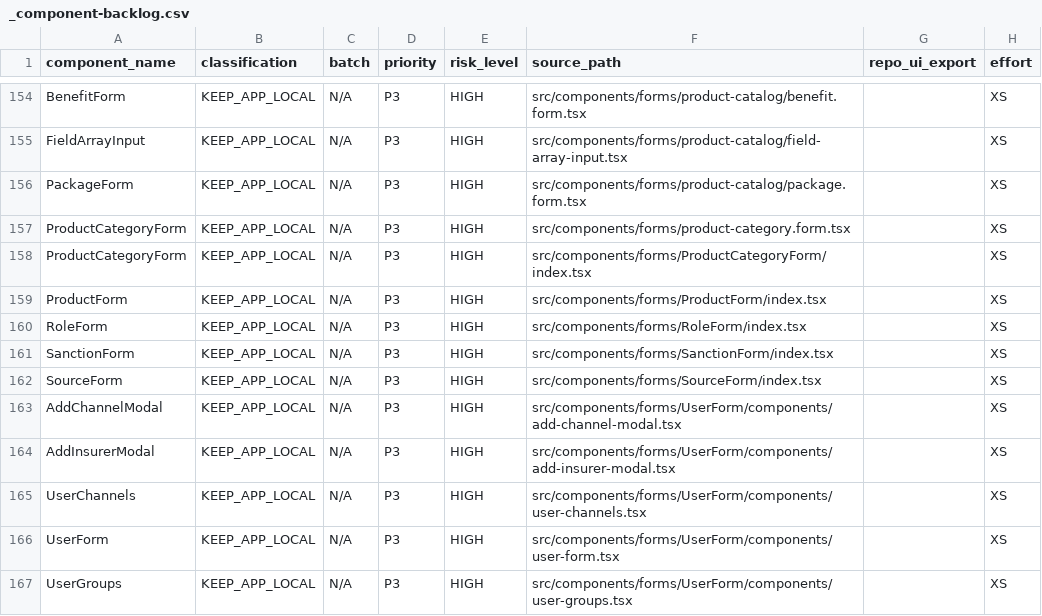
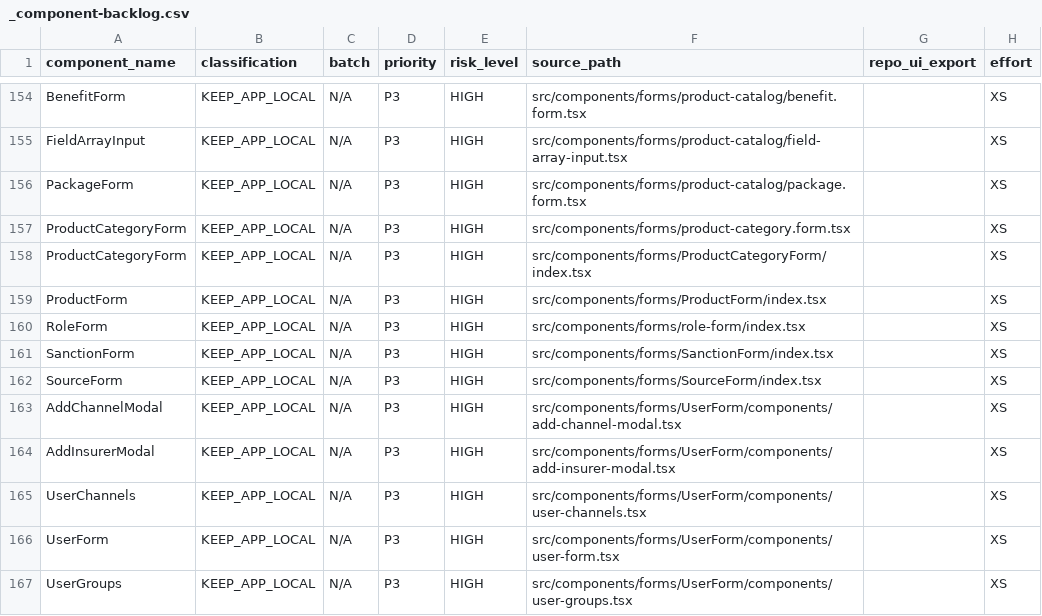
Before and after one commit to mahardikakdenie/.agent-skills, a CSV file: apps/admin-portal/docs/migration/component/_output/_component-backlog.csv, drawn as a sheet; only a part is shown, gaps mark what is left out; the diff names each change by its address in the sheet, - before the commit and + after, or states it on an @@ line.

Commit message:
refactor(admin-portal): migrate role form to shared UI primitives
- Replaces legacy `RoleForm` with refactored version using `@repo/ui` primitives (Box, Button, Input, Combobox, Checkbox).
- Updates `/masterdata/role/add` and `/masterdata/role/detail` routes to use the new form and standardized `PageHeader`.
- Updates Batch 9 migration documentation and audit reports to `PASS` status.
- Adjusts `layout.view.tsx` to ensure children render during the migration transition.

```diff
--- a/apps/admin-portal/docs/migration/component/_output/_component-backlog.csv
+++ b/apps/admin-portal/docs/migration/component/_output/_component-backlog.csv
-F160 (source_path): src/components/forms/RoleForm/index.tsx
+F160 (source_path): src/components/forms/role-form/index.tsx
```
Also changed, not shown: 8 other files.
